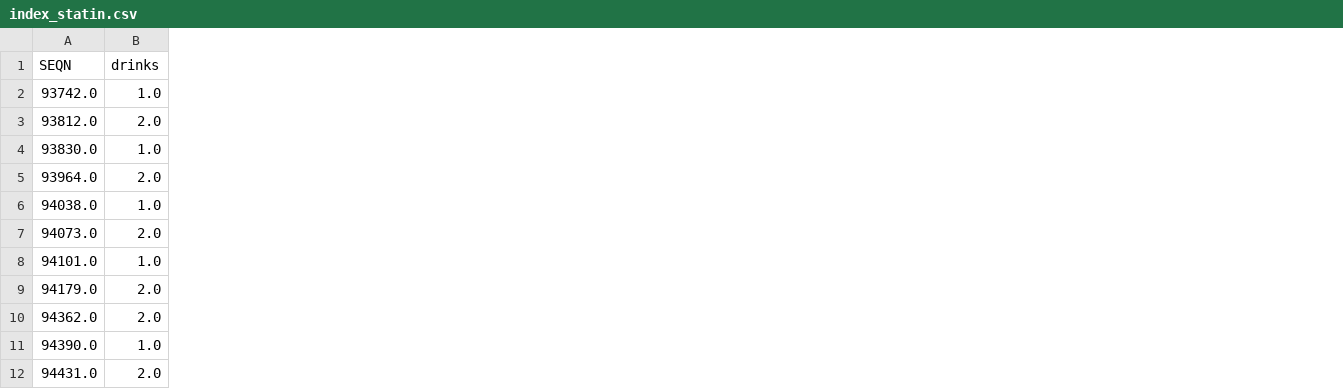
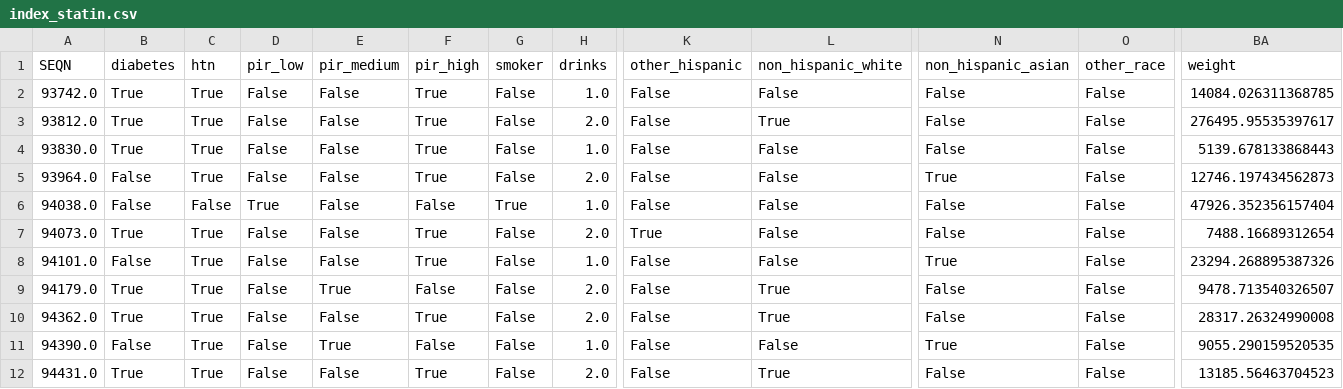
Before and after one commit to jdfadams/nafld, a CSV file: csv/2017-2018/index_statin.csv, drawn as a sheet; only a part is shown, gaps mark what is left out; the diff names each change by its address in the sheet, - before the commit and + after, or states it on an @@ line.

```diff
--- a/csv/2017-2018/index_statin.csv
+++ b/csv/2017-2018/index_statin.csv
+column B (diabetes), rows 2-12: True | True | True | False | False | True | False | True | True | False | True
+column C (htn), rows 2-12: True | True | True | True | False | True | True | True | True | True | True
+column D (pir_low), rows 2-12: False | False | False | False | True | False | False | False | False | False | False
+column E (pir_medium), rows 2-12: False | False | False | False | False | False | False | True | False | True | False
+column F (pir_high), rows 2-12: True | True | True | True | False | True | True | False | True | False | True
+column G (smoker), rows 2-12: False | False | False | False | True | False | False | False | False | False | False
+column K (other_hispanic), rows 2-12: False | False | False | False | False | True | False | False | False | False | False
+column L (non_hispanic_white), rows 2-12: False | True | False | False | False | False | False | True | True | False | True
+column N (non_hispanic_asian), rows 2-12: False | False | False | True | False | False | True | False | False | True | False
+column O (other_race), rows 2-12: all False
+column BA (weight), rows 2-12: 14084.026311368785 | 276495.95535397617 | 5139.678133868443 | 12746.197434562873 | 47926.352356157404 | 7488.16689312654 | 23294.268895387326 | 9478.713540326507 | 28317.26324990008 | 9055.290159520535 | 13185.56463704523
```
Also changed, not shown: csv/2017-2018/nonstatin.csv, csv/2017-2018/statin.csv, 3 other files.
